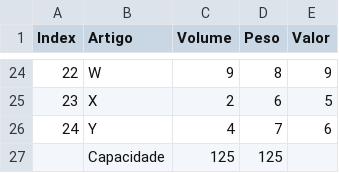
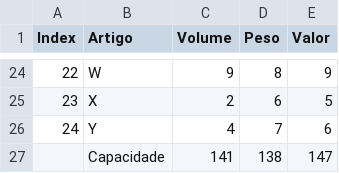
Before and after one commit to marcusdacoregio/UNISUL---Academico, a CSV file: MochilaAlgoritmoGenetico/docs/tabela_artigos.csv, drawn as a sheet; only a part is shown, gaps mark what is left out.

```diff
--- a/MochilaAlgoritmoGenetico/docs/tabela_artigos.csv
+++ b/MochilaAlgoritmoGenetico/docs/tabela_artigos.csv
@@ -26,2 +26,2 @@ Index;Artigo;Volume;Peso;Valor
 24;Y;4;7;6
-;Capacidade;125;125;
+;Capacidade;141;138;147
```
Also changed, not shown: 4 other files.
